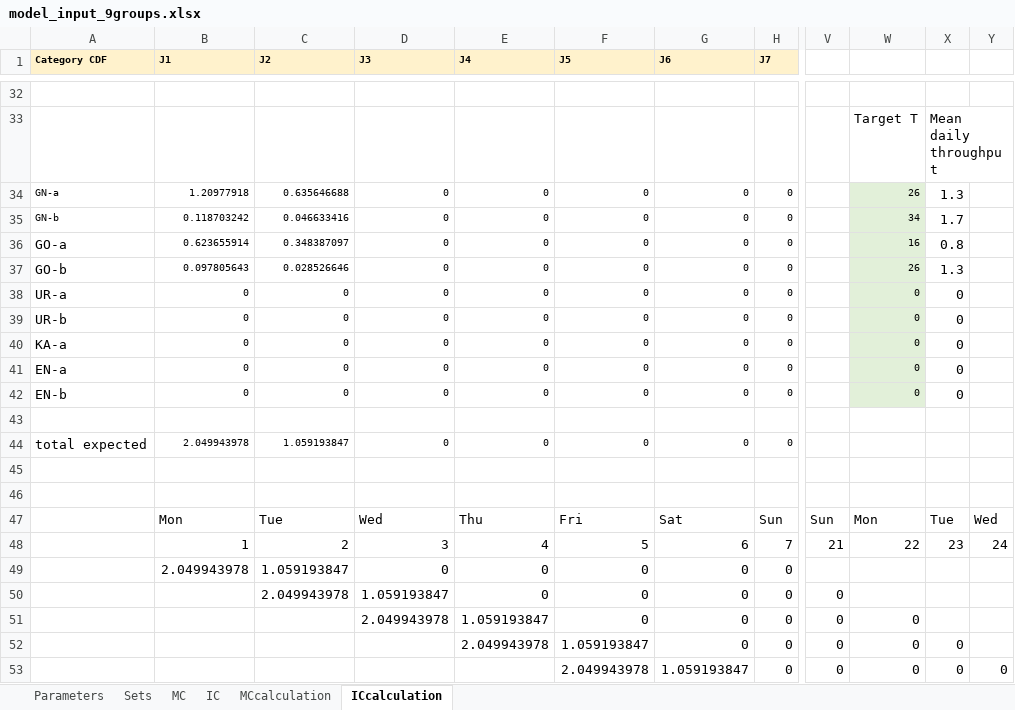
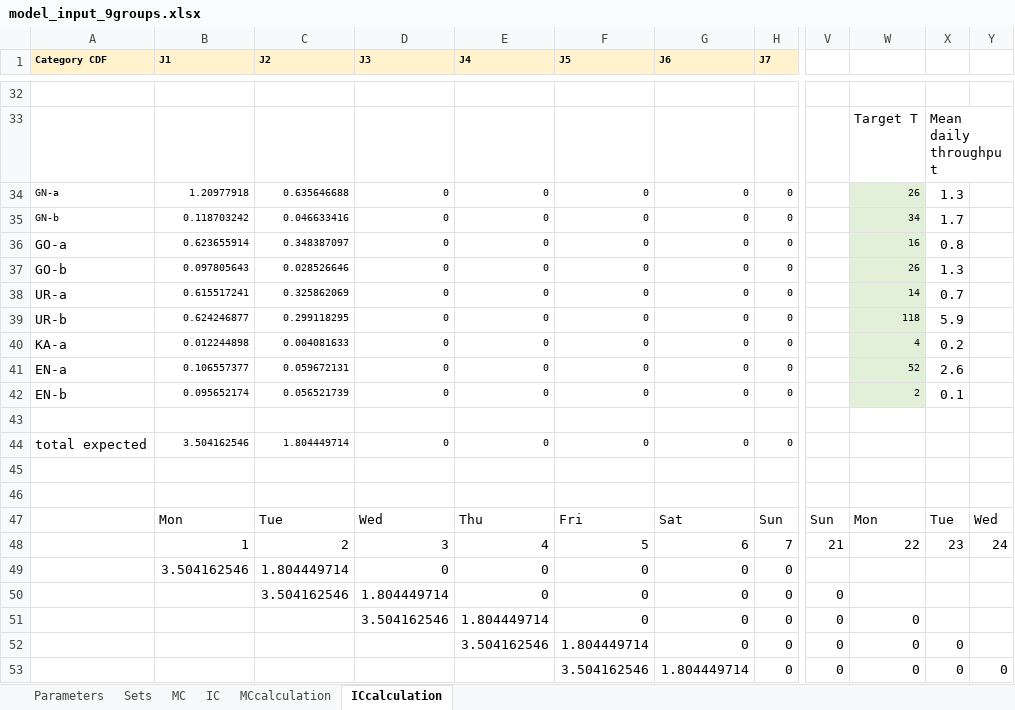
Before and after one commit to KatarinaVdP/master2022, an Excel workbook: input_output/model_input_9groups.xlsx, sheet ICcalculation, drawn as a sheet; only a part is shown, gaps mark what is left out; values as stored, in another font and other column widths than the file's, no borders; the diff covers the shown part only; the diff names each change by its address in the sheet, - before the commit and + after, or states it on an @@ line.

```diff
--- a/input_output/model_input_9groups.xlsx (sheet ICcalculation)
+++ b/input_output/model_input_9groups.xlsx (sheet ICcalculation)
-B38 (J1): 0
+B38 (J1): 0.615517241
-C38 (J2): 0
+C38 (J2): 0.325862069
-W38: 0
+W38: 14
-X38: 0
+X38: 0.7
-B39 (J1): 0
+B39 (J1): 0.624246877
-C39 (J2): 0
+C39 (J2): 0.299118295
-W39: 0
+W39: 118
-X39: 0
+X39: 5.9
-B40 (J1): 0
+B40 (J1): 0.012244898
-C40 (J2): 0
+C40 (J2): 0.004081633
-W40: 0
+W40: 4
-X40: 0
+X40: 0.2
-B41 (J1): 0
+B41 (J1): 0.106557377
-C41 (J2): 0
+C41 (J2): 0.059672131
-W41: 0
+W41: 52
-X41: 0
+X41: 2.6
-B42 (J1): 0
+B42 (J1): 0.095652174
-C42 (J2): 0
+C42 (J2): 0.056521739
-W42: 0
+W42: 2
-X42: 0
+X42: 0.1
-B44 (J1): 2.049943978
+B44 (J1): 3.504162546
-C44 (J2): 1.059193847
+C44 (J2): 1.804449714
-B49 (J1): 2.049943978
+B49 (J1): 3.504162546
-C49 (J2): 1.059193847
+C49 (J2): 1.804449714
-C50 (J2): 2.049943978
+C50 (J2): 3.504162546
-D50 (J3): 1.059193847
+D50 (J3): 1.804449714
-D51 (J3): 2.049943978
+D51 (J3): 3.504162546
-E51 (J4): 1.059193847
+E51 (J4): 1.804449714
-E52 (J4): 2.049943978
+E52 (J4): 3.504162546
-F52 (J5): 1.059193847
+F52 (J5): 1.804449714
-F53 (J5): 2.049943978
+F53 (J5): 3.504162546
-G53 (J6): 1.059193847
+G53 (J6): 1.804449714
```
Also changed, not shown: 3 added rows, 3 removed rows and 32 edited cells elsewhere in this sheet, sheet MCcalculation, input_output/model_input_25groups.xlsx, input_output/model_input_5groups.xlsx, 13 other files.
